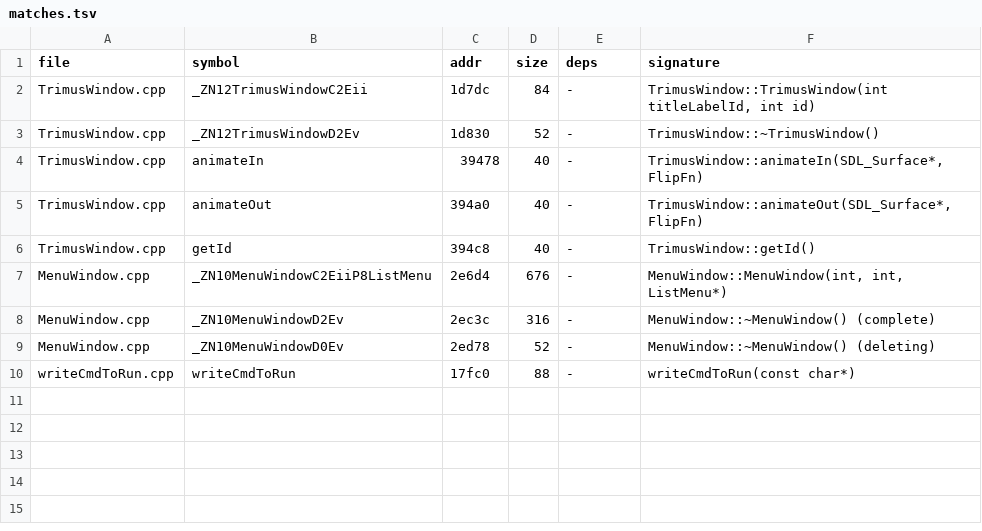
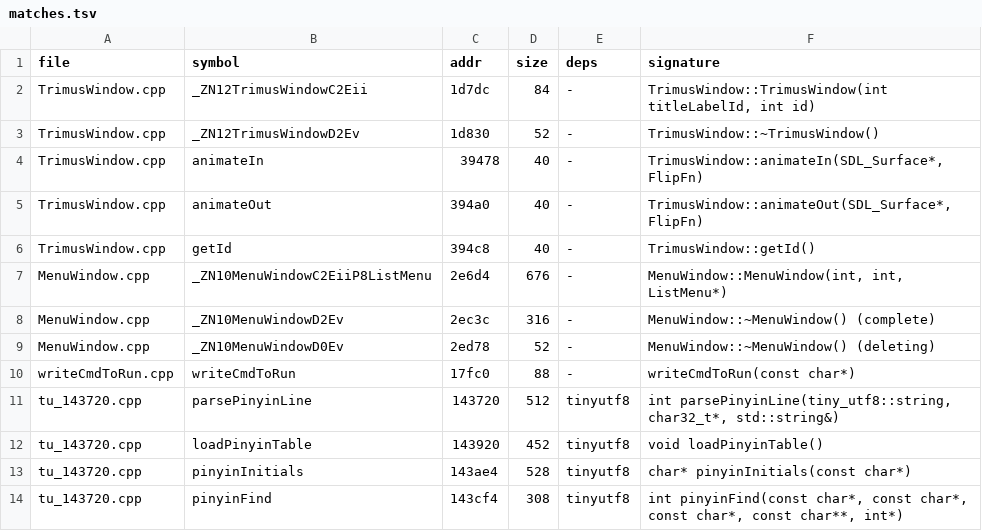
Before and after one commit to nukefrenzy/mainui-decomp, a TSV file: src/matches.tsv, drawn as a sheet; the diff names each change by its address in the sheet, - before the commit and + after, or states it on an @@ line.

```diff
--- a/src/matches.tsv
+++ b/src/matches.tsv
+row 11: tu_143720.cpp | parsePinyinLine | 143720 | 512 | tinyutf8 | int parsePinyinLine(tiny_utf8::string, char32_t*, std::string&)
+row 12: tu_143720.cpp | loadPinyinTable | 143920 | 452 | tinyutf8 | void loadPinyinTable()
+row 13: tu_143720.cpp | pinyinInitials | 143ae4 | 528 | tinyutf8 | char* pinyinInitials(const char*)
+row 14: tu_143720.cpp | pinyinFind | 143cf4 | 308 | tinyutf8 | int pinyinFind(const char*, const char*, const char*, const char**, int*)
```
Also changed, not shown: docs/tu-map.tsv, 4 other files.
